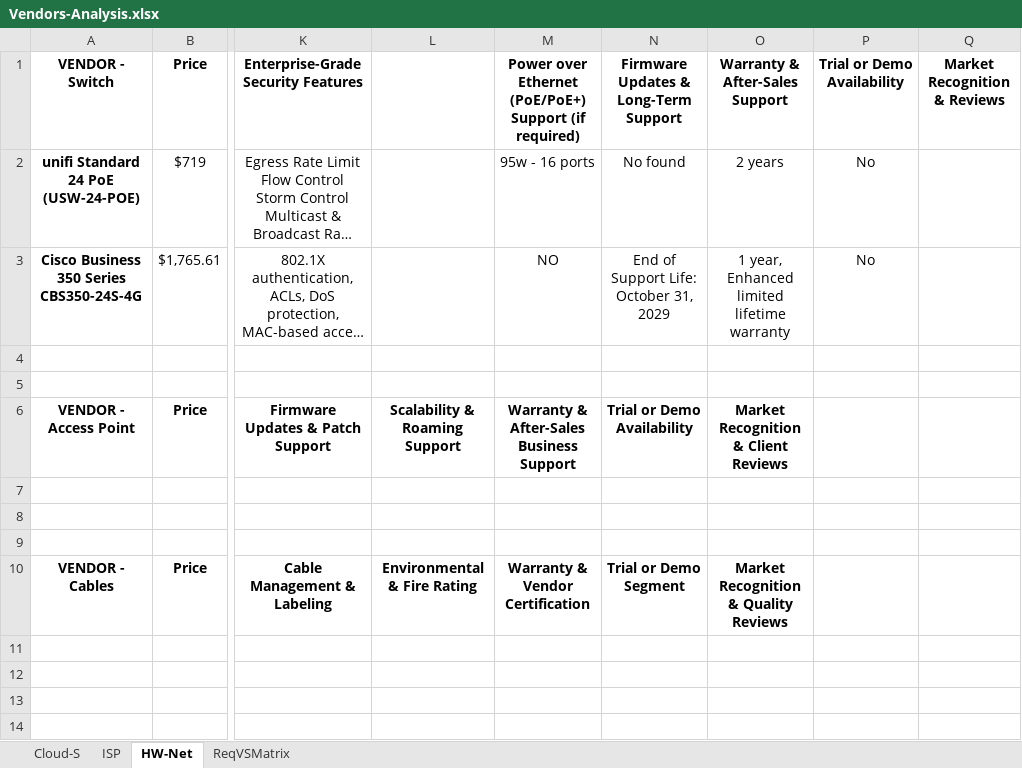
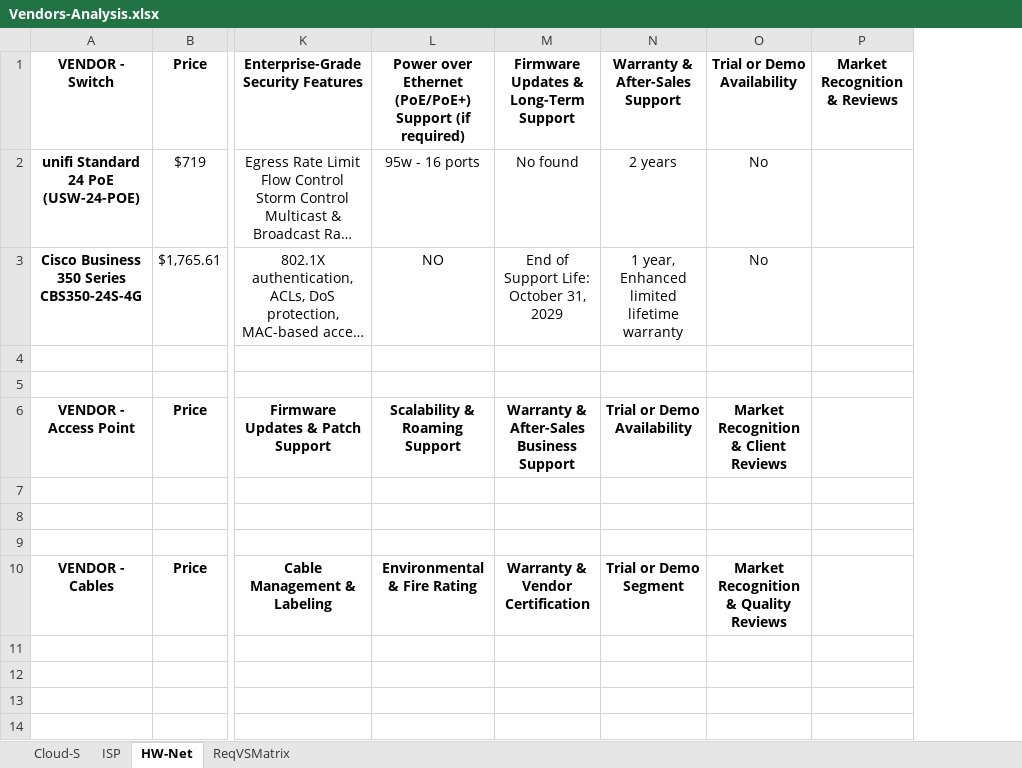
Before and after one commit to Advanced-Diploma-of-IT-Tel-Network-Eng/Assessments, an Excel workbook: TERM4/T4B1-ICTICT522-Evaluate_vendor_products_and_equipment/2-assessments/Vendors-Analysis.xlsx, sheet HW-Net, drawn as a sheet; only a part is shown, gaps mark what is left out; long unchanged cells end in …; values as stored, in another font and other column widths than the file's, no borders; removed rows and columns are numbered as before the commit, all else as after; the diff names each change by its address in the sheet, - before the commit and + after, or states it on an @@ line.

Commit message:
DOING TASK2 - 522

```diff
--- a/TERM4/T4B1-ICTICT522-Evaluate_vendor_products_and_equipment/2-assessments/Vendors-Analysis.xlsx (sheet HW-Net)
+++ b/TERM4/T4B1-ICTICT522-Evaluate_vendor_products_and_equipment/2-assessments/Vendors-Analysis.xlsx (sheet HW-Net)
-column M, rows 1-10: Power over Ethernet (PoE/PoE+) Support (if required) | 95w - 16 ports | NO |  |  | Warranty & After-Sales Business Support |  |  |  | Warranty & Vendor Certification
-L1: (empty)
+L1: Power over Ethernet (PoE/PoE+) Support (if required)
-L2: (empty)
+L2: 95w - 16 ports
-L3: (empty)
+L3: NO
-M6: Trial or Demo Availability
+M6: Warranty & After-Sales Business Support
-N6: Market Recognition & Client Reviews
+N6: Trial or Demo Availability
-O6: (empty)
+O6: Market Recognition & Client Reviews
-M10: Trial or Demo Segment
+M10: Warranty & Vendor Certification
-N10: Market Recognition & Quality Reviews
+N10: Trial or Demo Segment
-O10: (empty)
+O10: Market Recognition & Quality Reviews
```
